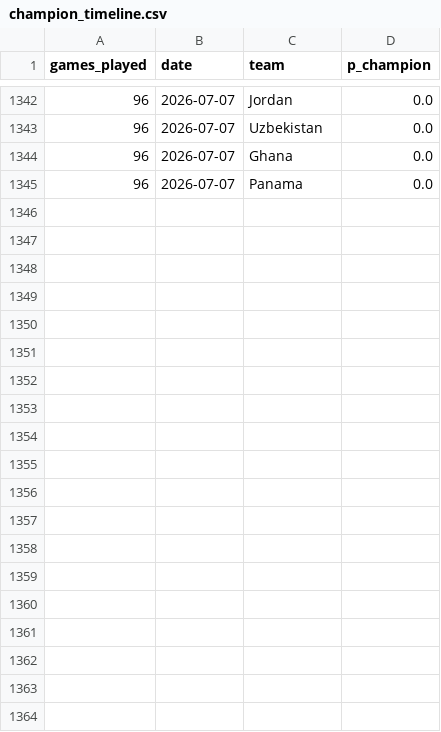
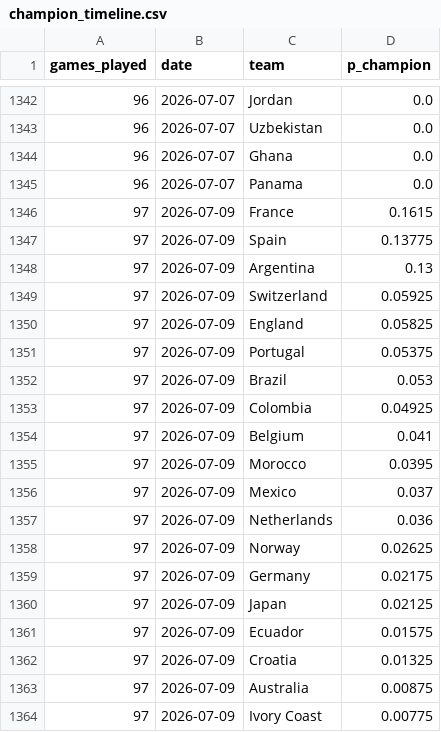
Before and after one commit to mariaob1201/2026wc-analytics, a CSV file: data/processed/champion_timeline.csv, drawn as a sheet; only a part is shown, gaps mark what is left out; the diff covers the shown part only.

```diff
--- a/data/processed/champion_timeline.csv
+++ b/data/processed/champion_timeline.csv
@@ -1345 +1345,20 @@ games_played,date,team,p_champion
 96,2026-07-07,Panama,0.0
+97,2026-07-09,France,0.1615
+97,2026-07-09,Spain,0.13775
+97,2026-07-09,Argentina,0.13
+97,2026-07-09,Switzerland,0.05925
+97,2026-07-09,England,0.05825
+97,2026-07-09,Portugal,0.05375
+97,2026-07-09,Brazil,0.053
+97,2026-07-09,Colombia,0.04925
+97,2026-07-09,Belgium,0.041
+97,2026-07-09,Morocco,0.0395
+97,2026-07-09,Mexico,0.037
+97,2026-07-09,Netherlands,0.036
+97,2026-07-09,Norway,0.02625
+97,2026-07-09,Germany,0.02175
+97,2026-07-09,Japan,0.02125
+97,2026-07-09,Ecuador,0.01575
+97,2026-07-09,Croatia,0.01325
+97,2026-07-09,Australia,0.00875
+97,2026-07-09,Ivory Coast,0.00775
```
Also changed, not shown: 29 added rows elsewhere in this file, data/processed/backtest.csv, data/processed/champion_tracker.csv, 19 other files.
